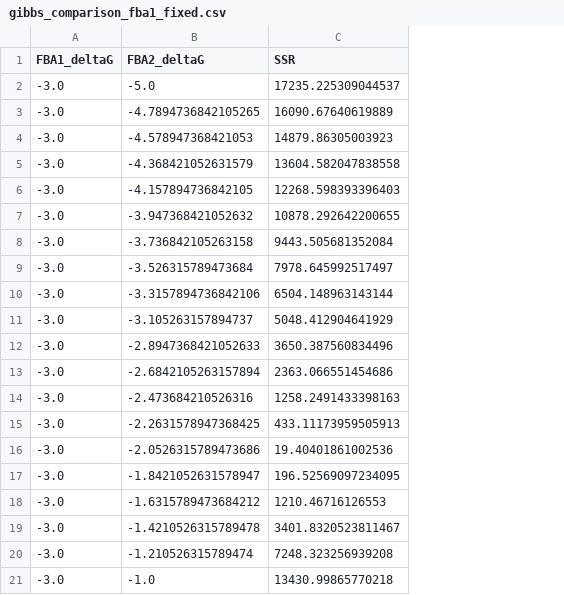
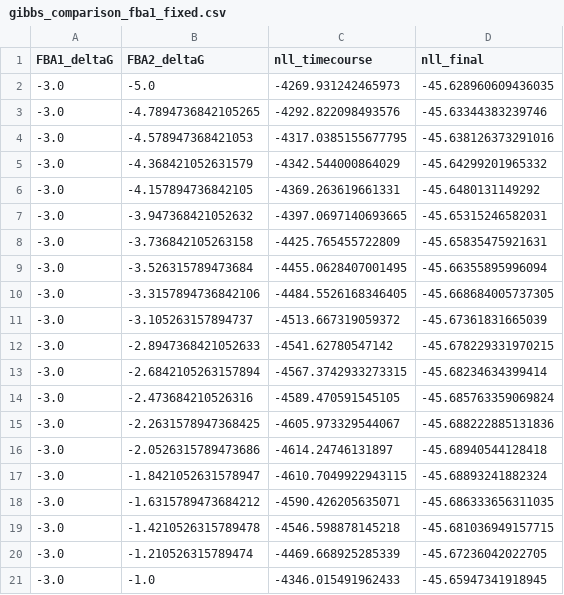
Before and after one commit to dtu-qmcm/elementary_fluxomics, a CSV file: results/gibbs_comparison_fba1_fixed/gibbs_comparison_fba1_fixed.csv, drawn as a sheet; removed rows and columns are numbered as before the commit, all else as after; the diff names each change by its address in the sheet, - before the commit and + after, or states it on an @@ line.

```diff
--- a/results/gibbs_comparison_fba1_fixed/gibbs_comparison_fba1_fixed.csv
+++ b/results/gibbs_comparison_fba1_fixed/gibbs_comparison_fba1_fixed.csv
-column C (SSR), rows 2-21: 17235.225309044537 | 16090.67640619889 | 14879.86305003923 | 13604.582047838558 | 12268.598393396403 | 10878.292642200655 | 9443.505681352084 | 7978.645992517497 | 6504.148963143144 | 5048.412904641929 | 3650.387560834496 | 2363.066551454686 | 1258.2491433398163 | 433.11173959505913 | 19.40401861002536 | 196.52569097234095 | 1210.46716126553 | 3401.8320523811467 | 7248.323256939208 | 13430.99865770218
+column C (nll_timecourse), rows 2-21: -4269.931242465973 | -4292.822098493576 | -4317.0385155677795 | -4342.544000864029 | -4369.263619661331 | -4397.0697140693665 | -4425.765455722809 | -4455.0628407001495 | -4484.5526168346405 | -4513.667319059372 | -4541.62780547142 | -4567.3742933273315 | -4589.470591545105 | -4605.973329544067 | -4614.24746131897 | -4610.7049922943115 | -4590.426205635071 | -4546.598878145218 | -4469.668925285339 | -4346.015491962433
+column D (nll_final), rows 2-21: -45.628960609436035 | -45.63344383239746 | -45.638126373291016 | -45.64299201965332 | -45.6480131149292 | -45.65315246582031 | -45.65835475921631 | -45.66355895996094 | -45.668684005737305 | -45.67361831665039 | -45.678229331970215 | -45.68234634399414 | -45.685763359069824 | -45.688222885131836 | -45.68940544128418 | -45.68893241882324 | -45.686333656311035 | -45.681036949157715 | -45.67236042022705 | -45.65947341918945
```
Also changed, not shown: results/gibbs_comparison_1d/gibbs_comparison_1d.csv, results/gibbs_comparison_fba2_fixed/gibbs_comparison_fba2_fixed.csv, 21 other files.
